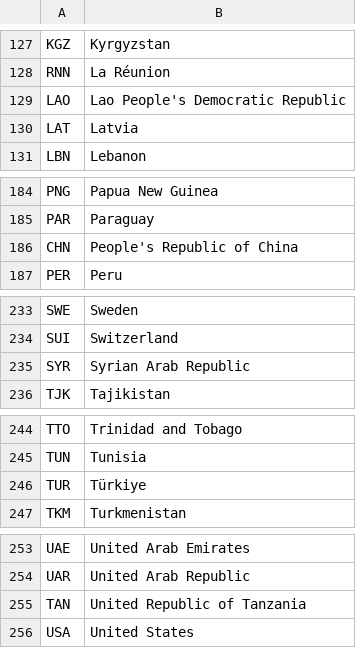
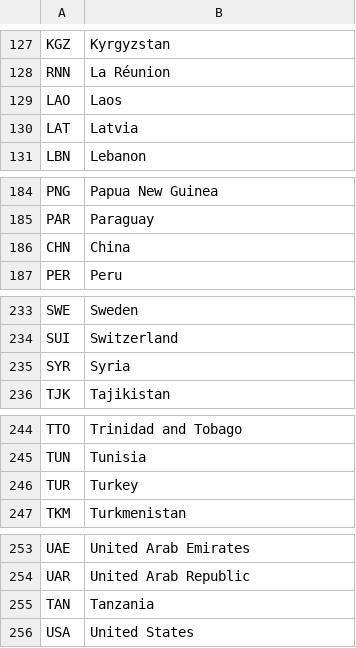
Before and after one commit to Vgreene4/VG_NB_COMAP-2025, a CSV file: countries.csv, drawn as a sheet; only a part is shown, gaps mark what is left out; the diff covers the shown part only.

Commit message:
renaming for clarity (e.g., Islamic Republic of Iran -> Iran)

```diff
--- a/countries.csv
+++ b/countries.csv
@@ -128,3 +128,3 @@ KGZ,Kyrgyzstan
 RNN,La Réunion
-LAO,Lao People's Democratic Republic
+LAO,Laos
 LAT,Latvia
@@ -185,3 +185,3 @@ PNG,Papua New Guinea
 PAR,Paraguay
-CHN,People's Republic of China
+CHN,China
 PER,Peru
@@ -234,3 +234,3 @@ SWE,Sweden
 SUI,Switzerland
-SYR,Syrian Arab Republic
+SYR,Syria
 TJK,Tajikistan
@@ -245,3 +245,3 @@ TTO,Trinidad and Tobago
 TUN,Tunisia
-TUR,Türkiye
+TUR,Turkey
 TKM,Turkmenistan
@@ -254,3 +254,3 @@ UAE,United Arab Emirates
 UAR,United Arab Republic
-TAN,United Republic of Tanzania
+TAN,Tanzania
 USA,United States
```
Also changed, not shown: 7 edited cells elsewhere in this file.
